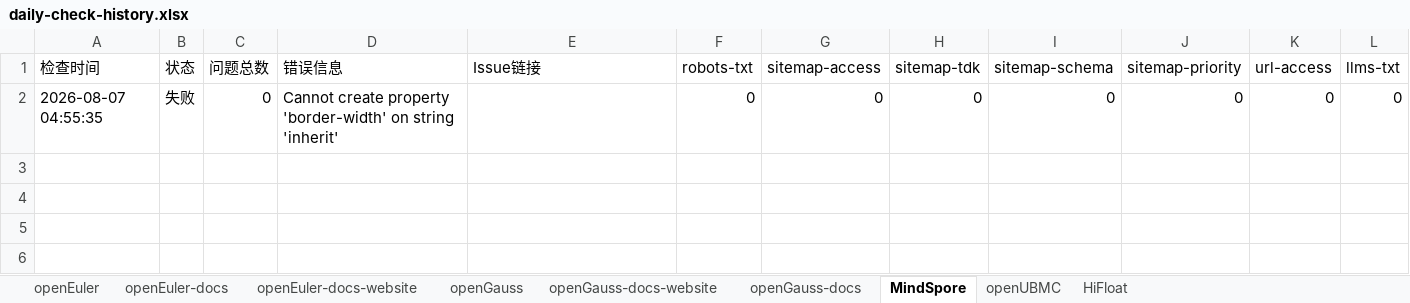
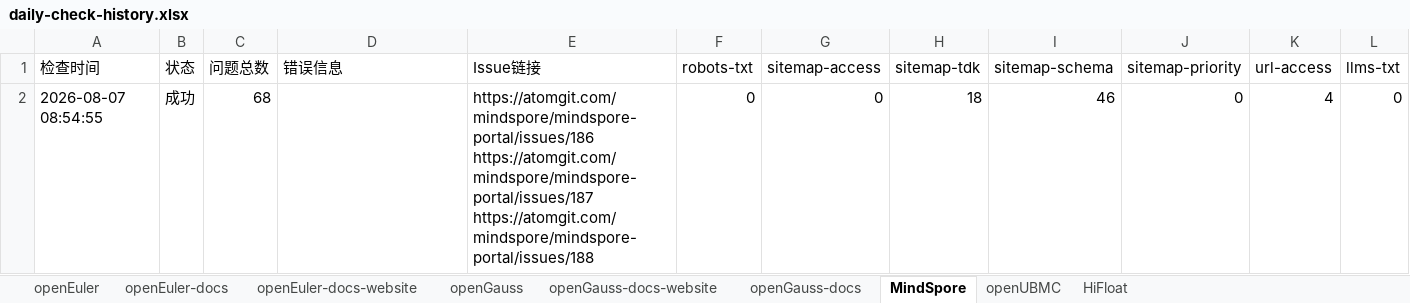
Before and after one commit to zjwmiao/daily-check, an Excel workbook: daily-check-history.xlsx, sheet MindSpore, drawn as a sheet; only a part is shown; values as stored, in another font and other column widths than the file's, no borders; ↵ is a line break in a cell; the diff names each change by its address in the sheet, - before the commit and + after, or states it on an @@ line.

```diff
--- a/daily-check-history.xlsx (sheet MindSpore)
+++ b/daily-check-history.xlsx (sheet MindSpore)
-A2 (检查时间): 2026-08-07 04:55:35
+A2 (检查时间): 2026-08-07 08:54:55
-B2 (状态): 失败
+B2 (状态): 成功
-C2 (问题总数): 0
+C2 (问题总数): 68
-D2 (错误信息): Cannot create property 'border-width' on string 'inherit'
+D2 (错误信息): (empty)
-E2 (Issue链接): (empty)
+E2 (Issue链接): https://atomgit.com/mindspore/mindspore-portal/issues/186 ↵ https://atomgit.com/mindspore/mindspore-portal/issues/187 ↵ https://atomgit.com/mindspore/mindspore-portal/issues/188
-H2 (sitemap-tdk): 0
+H2 (sitemap-tdk): 18
-I2 (sitemap-schema): 0
+I2 (sitemap-schema): 46
-K2 (url-access): 0
+K2 (url-access): 4
```
Also changed, not shown: sheet openUBMC, sheet openEuler, sheet openGauss, sheet openEuler-docs-website, sheet openGauss-docs-website, sheet HiFloat, 2 more sheets.
